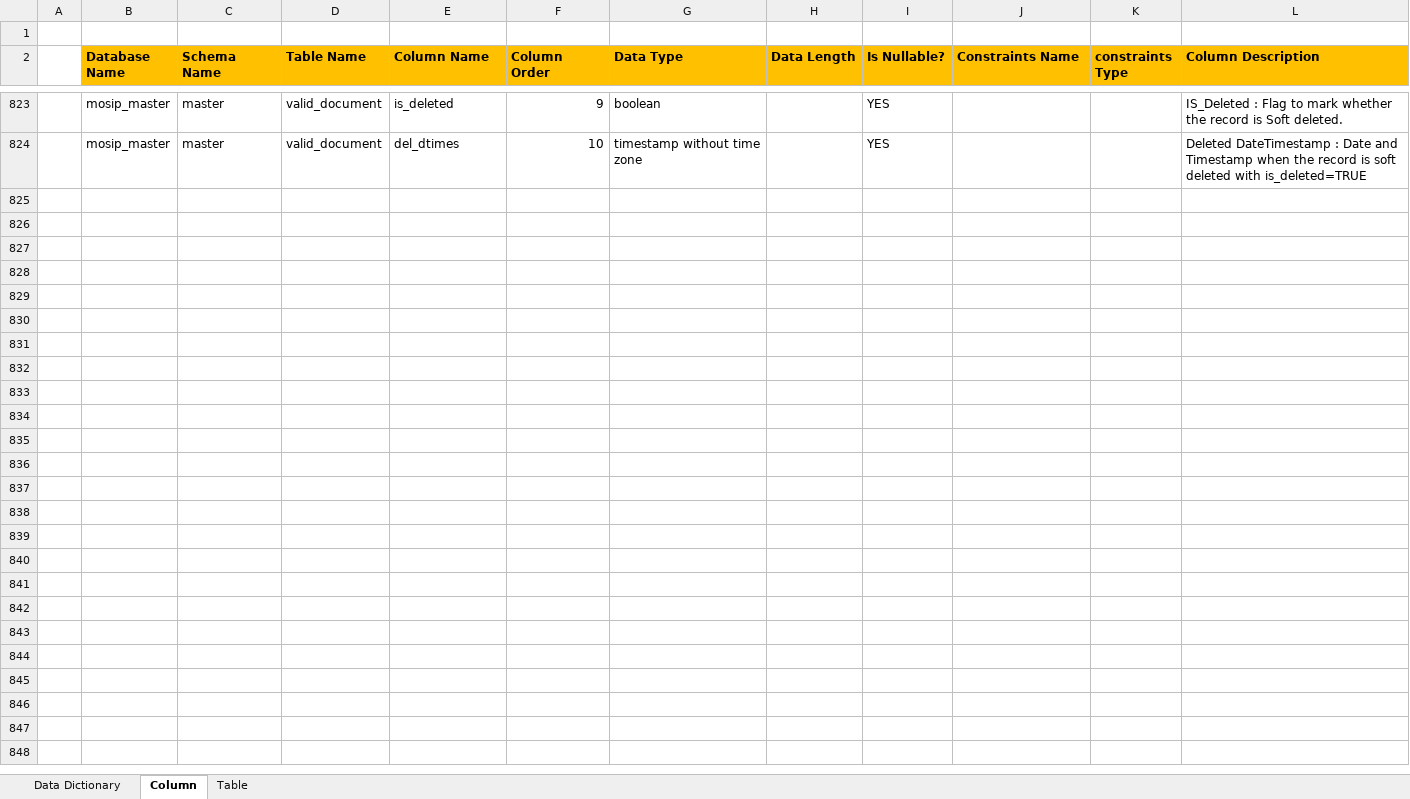
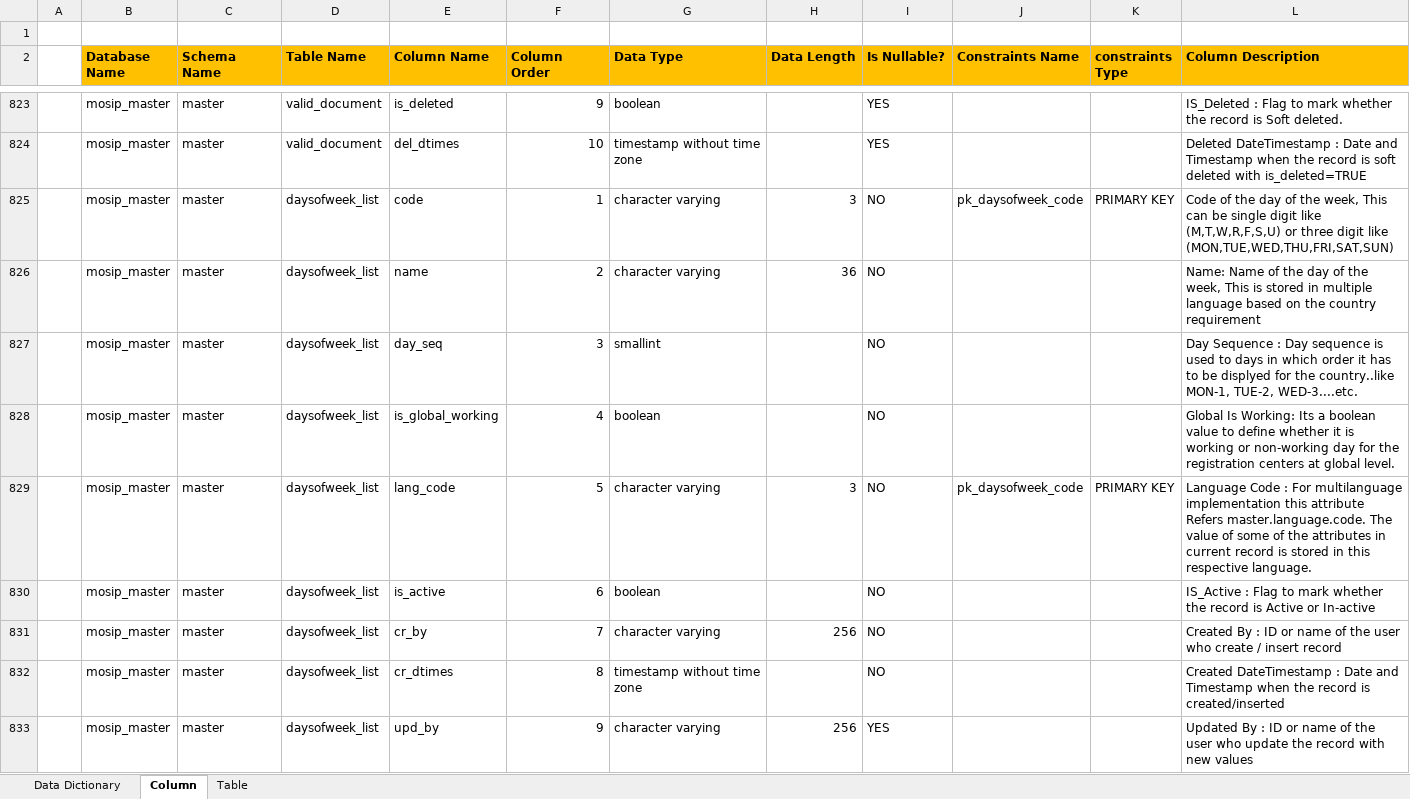
Before and after one commit to mosip/commons, an Excel workbook: design/data_model/mosip_master_dd.xlsx, sheet Column, drawn as a sheet; only a part is shown, gaps mark what is left out; values as stored, in another font and other column widths than the file's, no borders; the diff covers the shown part only; the diff names each change by its address in the sheet, - before the commit and + after, or states it on an @@ line.

Commit message:
Updated master database data dictionary for recent database changes

```diff
--- a/design/data_model/mosip_master_dd.xlsx (sheet Column)
+++ b/design/data_model/mosip_master_dd.xlsx (sheet Column)
+row 825:  | mosip_master | master | daysofweek_list | code | 1 | character varying | 3 | NO | pk_daysofweek_code | PRIMARY KEY | Code of the day of the week, This can be single digit like (M,T,W,R,F,S,U) or three digit like (MON,TUE,WED,THU,FRI,SAT,SUN)
+row 826:  | mosip_master | master | daysofweek_list | name | 2 | character varying | 36 | NO |  |  | Name: Name of the day of the week, This is stored in multiple language based on the country requirement
+row 827:  | mosip_master | master | daysofweek_list | day_seq | 3 | smallint |  | NO |  |  | Day Sequence : Day sequence is used to days in which order it has to be displyed for the country..like MON-1, TUE-2, WED-3....etc.
+row 828:  | mosip_master | master | daysofweek_list | is_global_working | 4 | boolean |  | NO |  |  | Global Is Working: Its a boolean value to define whether it is working or non-working day for the registration centers at global level.
+row 829:  | mosip_master | master | daysofweek_list | lang_code | 5 | character varying | 3 | NO | pk_daysofweek_code | PRIMARY KEY | Language Code : For multilanguage implementation this attribute Refers master.language.code. The value of some of the attributes in current record is stored in this respective language.
+row 830:  | mosip_master | master | daysofweek_list | is_active | 6 | boolean |  | NO |  |  | IS_Active : Flag to mark whether the record is Active or In-active
+row 831:  | mosip_master | master | daysofweek_list | cr_by | 7 | character varying | 256 | NO |  |  | Created By : ID or name of the user who create / insert record
+row 832:  | mosip_master | master | daysofweek_list | cr_dtimes | 8 | timestamp without time zone |  | NO |  |  | Created DateTimestamp : Date and Timestamp when the record is created/inserted
+row 833:  | mosip_master | master | daysofweek_list | upd_by | 9 | character varying | 256 | YES |  |  | Updated By : ID or name of the user who update the record with new values
```
Also changed, not shown: 142 added rows elsewhere in this sheet, sheet Table.
